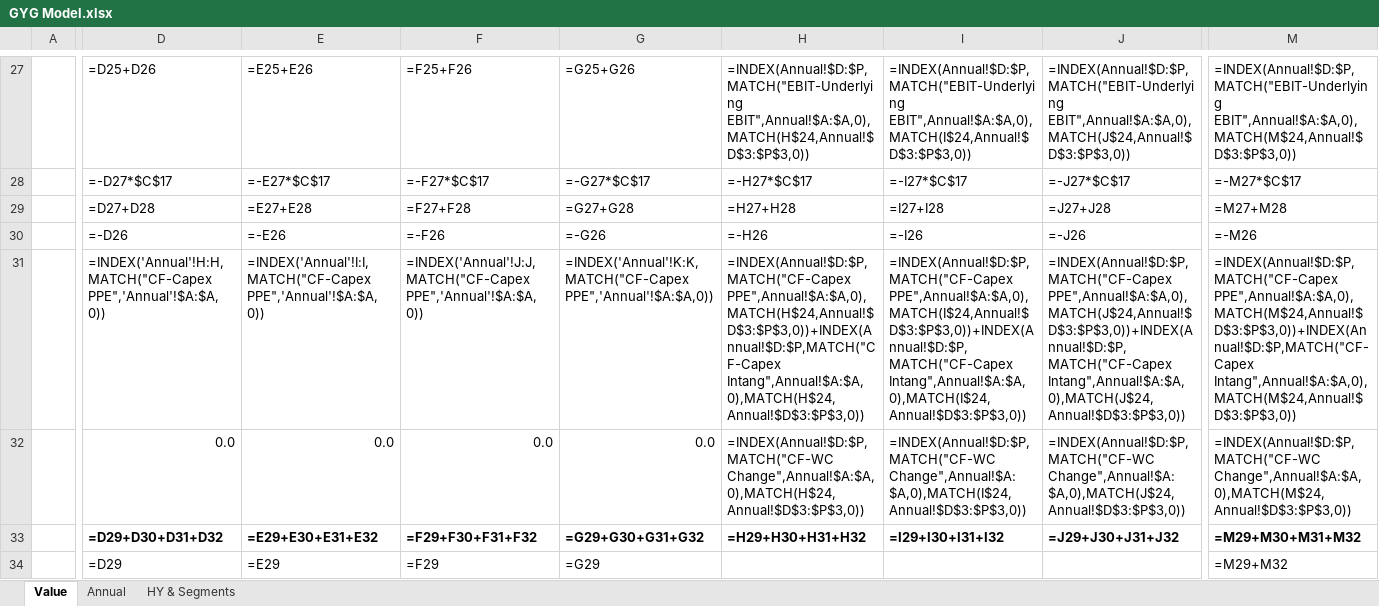
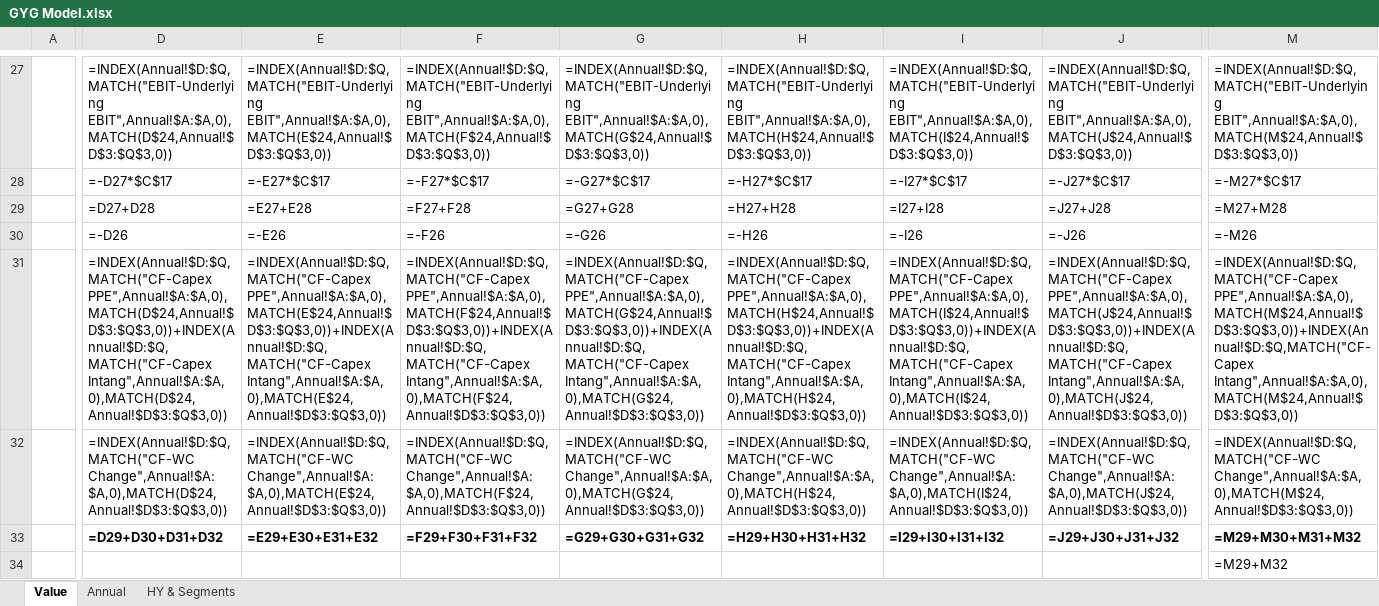
Before and after one commit to pmckinleywilson-blip/Equity_Research, an Excel workbook: GYG/Models/GYG Model.xlsx, sheet Value, drawn as a sheet; only a part is shown, gaps mark what is left out; values as stored, in another font and other column widths than the file's, no borders; formulas without a stored value are shown as written; conditional formats not drawn; removed rows and columns are numbered as before the commit, all else as after; rows hold the shown columns only; the diff covers the shown part only; the diff names each change by its address in the sheet, - before the commit and + after, or states it on an @@ line.

```diff
--- a/GYG/Models/GYG Model.xlsx (sheet Value)
+++ b/GYG/Models/GYG Model.xlsx (sheet Value)
-D27: =D25+D26
+D27: =INDEX(Annual!$D:$Q,MATCH("EBIT-Underlying EBIT",Annual!$A:$A,0),MATCH(D$24,Annual!$D$3:$Q$3,0))
-E27: =E25+E26
+E27: =INDEX(Annual!$D:$Q,MATCH("EBIT-Underlying EBIT",Annual!$A:$A,0),MATCH(E$24,Annual!$D$3:$Q$3,0))
-F27: =F25+F26
+F27: =INDEX(Annual!$D:$Q,MATCH("EBIT-Underlying EBIT",Annual!$A:$A,0),MATCH(F$24,Annual!$D$3:$Q$3,0))
-G27: =G25+G26
+G27: =INDEX(Annual!$D:$Q,MATCH("EBIT-Underlying EBIT",Annual!$A:$A,0),MATCH(G$24,Annual!$D$3:$Q$3,0))
-H27: =INDEX(Annual!$D:$P,MATCH("EBIT-Underlying EBIT",Annual!$A:$A,0),MATCH(H$24,Annual!$D$3:$P$3,0))
+H27: =INDEX(Annual!$D:$Q,MATCH("EBIT-Underlying EBIT",Annual!$A:$A,0),MATCH(H$24,Annual!$D$3:$Q$3,0))
-I27: =INDEX(Annual!$D:$P,MATCH("EBIT-Underlying EBIT",Annual!$A:$A,0),MATCH(I$24,Annual!$D$3:$P$3,0))
+I27: =INDEX(Annual!$D:$Q,MATCH("EBIT-Underlying EBIT",Annual!$A:$A,0),MATCH(I$24,Annual!$D$3:$Q$3,0))
-J27: =INDEX(Annual!$D:$P,MATCH("EBIT-Underlying EBIT",Annual!$A:$A,0),MATCH(J$24,Annual!$D$3:$P$3,0))
+J27: =INDEX(Annual!$D:$Q,MATCH("EBIT-Underlying EBIT",Annual!$A:$A,0),MATCH(J$24,Annual!$D$3:$Q$3,0))
-M27: =INDEX(Annual!$D:$P,MATCH("EBIT-Underlying EBIT",Annual!$A:$A,0),MATCH(M$24,Annual!$D$3:$P$3,0))
+M27: =INDEX(Annual!$D:$Q,MATCH("EBIT-Underlying EBIT",Annual!$A:$A,0),MATCH(M$24,Annual!$D$3:$Q$3,0))
-D31: =INDEX('Annual'!H:H,MATCH("CF-Capex PPE",'Annual'!$A:$A,0))
+D31: =INDEX(Annual!$D:$Q,MATCH("CF-Capex PPE",Annual!$A:$A,0),MATCH(D$24,Annual!$D$3:$Q$3,0))+INDEX(Annual!$D:$Q,MATCH("CF-Capex Intang",Annual!$A:$A,0),MATCH(D$24,Annual!$D$3:$Q$3,0))
-E31: =INDEX('Annual'!I:I,MATCH("CF-Capex PPE",'Annual'!$A:$A,0))
+E31: =INDEX(Annual!$D:$Q,MATCH("CF-Capex PPE",Annual!$A:$A,0),MATCH(E$24,Annual!$D$3:$Q$3,0))+INDEX(Annual!$D:$Q,MATCH("CF-Capex Intang",Annual!$A:$A,0),MATCH(E$24,Annual!$D$3:$Q$3,0))
-F31: =INDEX('Annual'!J:J,MATCH("CF-Capex PPE",'Annual'!$A:$A,0))
+F31: =INDEX(Annual!$D:$Q,MATCH("CF-Capex PPE",Annual!$A:$A,0),MATCH(F$24,Annual!$D$3:$Q$3,0))+INDEX(Annual!$D:$Q,MATCH("CF-Capex Intang",Annual!$A:$A,0),MATCH(F$24,Annual!$D$3:$Q$3,0))
-G31: =INDEX('Annual'!K:K,MATCH("CF-Capex PPE",'Annual'!$A:$A,0))
+G31: =INDEX(Annual!$D:$Q,MATCH("CF-Capex PPE",Annual!$A:$A,0),MATCH(G$24,Annual!$D$3:$Q$3,0))+INDEX(Annual!$D:$Q,MATCH("CF-Capex Intang",Annual!$A:$A,0),MATCH(G$24,Annual!$D$3:$Q$3,0))
-H31: =INDEX(Annual!$D:$P,MATCH("CF-Capex PPE",Annual!$A:$A,0),MATCH(H$24,Annual!$D$3:$P$3,0))+INDEX(Annual!$D:$P,MATCH("CF-Capex Intang",Annual!$A:$A,0),MATCH(H$24,Annual!$D$3:$P$3,0))
+H31: =INDEX(Annual!$D:$Q,MATCH("CF-Capex PPE",Annual!$A:$A,0),MATCH(H$24,Annual!$D$3:$Q$3,0))+INDEX(Annual!$D:$Q,MATCH("CF-Capex Intang",Annual!$A:$A,0),MATCH(H$24,Annual!$D$3:$Q$3,0))
-I31: =INDEX(Annual!$D:$P,MATCH("CF-Capex PPE",Annual!$A:$A,0),MATCH(I$24,Annual!$D$3:$P$3,0))+INDEX(Annual!$D:$P,MATCH("CF-Capex Intang",Annual!$A:$A,0),MATCH(I$24,Annual!$D$3:$P$3,0))
+I31: =INDEX(Annual!$D:$Q,MATCH("CF-Capex PPE",Annual!$A:$A,0),MATCH(I$24,Annual!$D$3:$Q$3,0))+INDEX(Annual!$D:$Q,MATCH("CF-Capex Intang",Annual!$A:$A,0),MATCH(I$24,Annual!$D$3:$Q$3,0))
-J31: =INDEX(Annual!$D:$P,MATCH("CF-Capex PPE",Annual!$A:$A,0),MATCH(J$24,Annual!$D$3:$P$3,0))+INDEX(Annual!$D:$P,MATCH("CF-Capex Intang",Annual!$A:$A,0),MATCH(J$24,Annual!$D$3:$P$3,0))
+J31: =INDEX(Annual!$D:$Q,MATCH("CF-Capex PPE",Annual!$A:$A,0),MATCH(J$24,Annual!$D$3:$Q$3,0))+INDEX(Annual!$D:$Q,MATCH("CF-Capex Intang",Annual!$A:$A,0),MATCH(J$24,Annual!$D$3:$Q$3,0))
-M31: =INDEX(Annual!$D:$P,MATCH("CF-Capex PPE",Annual!$A:$A,0),MATCH(M$24,Annual!$D$3:$P$3,0))+INDEX(Annual!$D:$P,MATCH("CF-Capex Intang",Annual!$A:$A,0),MATCH(M$24,Annual!$D$3:$P$3,0))
+M31: =INDEX(Annual!$D:$Q,MATCH("CF-Capex PPE",Annual!$A:$A,0),MATCH(M$24,Annual!$D$3:$Q$3,0))+INDEX(Annual!$D:$Q,MATCH("CF-Capex Intang",Annual!$A:$A,0),MATCH(M$24,Annual!$D$3:$Q$3,0))
-D32: 0.0
+D32: =INDEX(Annual!$D:$Q,MATCH("CF-WC Change",Annual!$A:$A,0),MATCH(D$24,Annual!$D$3:$Q$3,0))
-E32: 0.0
+E32: =INDEX(Annual!$D:$Q,MATCH("CF-WC Change",Annual!$A:$A,0),MATCH(E$24,Annual!$D$3:$Q$3,0))
-F32: 0.0
+F32: =INDEX(Annual!$D:$Q,MATCH("CF-WC Change",Annual!$A:$A,0),MATCH(F$24,Annual!$D$3:$Q$3,0))
-G32: 0.0
+G32: =INDEX(Annual!$D:$Q,MATCH("CF-WC Change",Annual!$A:$A,0),MATCH(G$24,Annual!$D$3:$Q$3,0))
-H32: =INDEX(Annual!$D:$P,MATCH("CF-WC Change",Annual!$A:$A,0),MATCH(H$24,Annual!$D$3:$P$3,0))
+H32: =INDEX(Annual!$D:$Q,MATCH("CF-WC Change",Annual!$A:$A,0),MATCH(H$24,Annual!$D$3:$Q$3,0))
-I32: =INDEX(Annual!$D:$P,MATCH("CF-WC Change",Annual!$A:$A,0),MATCH(I$24,Annual!$D$3:$P$3,0))
+I32: =INDEX(Annual!$D:$Q,MATCH("CF-WC Change",Annual!$A:$A,0),MATCH(I$24,Annual!$D$3:$Q$3,0))
-J32: =INDEX(Annual!$D:$P,MATCH("CF-WC Change",Annual!$A:$A,0),MATCH(J$24,Annual!$D$3:$P$3,0))
+J32: =INDEX(Annual!$D:$Q,MATCH("CF-WC Change",Annual!$A:$A,0),MATCH(J$24,Annual!$D$3:$Q$3,0))
-M32: =INDEX(Annual!$D:$P,MATCH("CF-WC Change",Annual!$A:$A,0),MATCH(M$24,Annual!$D$3:$P$3,0))
+M32: =INDEX(Annual!$D:$Q,MATCH("CF-WC Change",Annual!$A:$A,0),MATCH(M$24,Annual!$D$3:$Q$3,0))
-row 34:  | =D29 | =E29 | =F29 | =G29 |  |  |  | =M29+M32
+row 34:  |  |  |  |  |  |  |  | =M29+M32
```
Also changed, not shown: 2 added rows, 2 removed rows, 63 edited cells and cell formats elsewhere in this sheet, sheet HY & Segments, sheet Annual, hidden cells, 23 other files.
